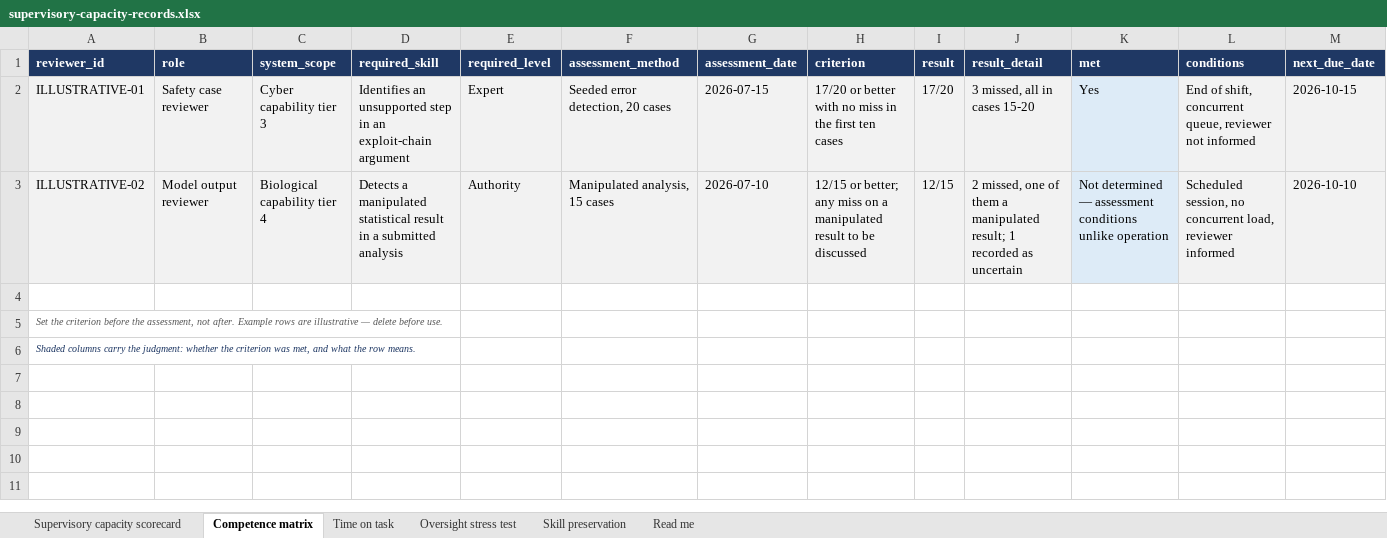
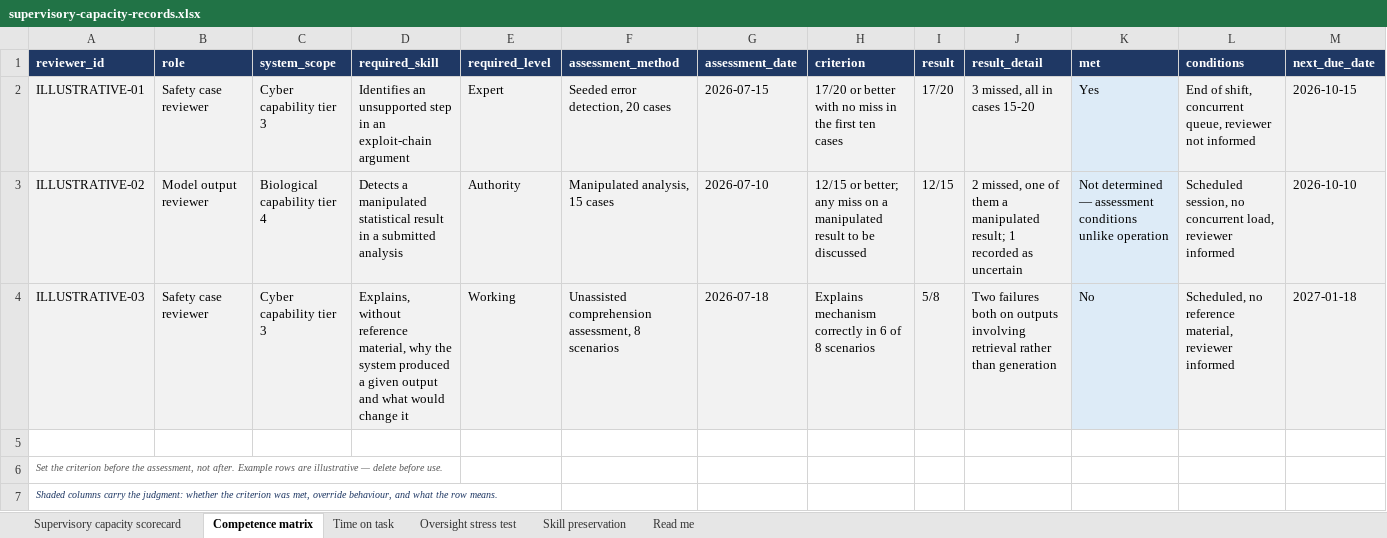
Before and after one commit to dturkina99/supervisory-capacity-assessment, an Excel workbook: templates/supervisory-capacity-records.xlsx, sheet Competence matrix, drawn as a sheet; only a part is shown; values as stored, in another font and other column widths than the file's, no borders; addresses are those after the commit; rows hold the shown columns only; the diff names each change by its address in the sheet, - before the commit and + after, or states it on an @@ line.

Commit message:
Separate override from detection; map capabilities to records

```diff
--- a/templates/supervisory-capacity-records.xlsx (sheet Competence matrix)
+++ b/templates/supervisory-capacity-records.xlsx (sheet Competence matrix)
+row 4: ILLUSTRATIVE-03 | Safety case reviewer | Cyber capability tier 3 | Explains, without reference material, why the system produced a given output and what would change it | Working | Unassisted comprehension assessment, 8 scenarios | 2026-07-18 | Explains mechanism correctly in 6 of 8 scenarios | 5/8 | Two failures both on outputs involving retrieval rather than generation | No | Scheduled, no reference material, reviewer informed | 2027-01-18
-A7 (reviewer_id): …was met, and what…
+A7 (reviewer_id): …was met, override behaviour, and what…
```
Also changed, not shown: sheet Oversight stress test, sheet Supervisory capacity scorecard, sheet Skill preservation, sheet Time on task, 4 other files.
